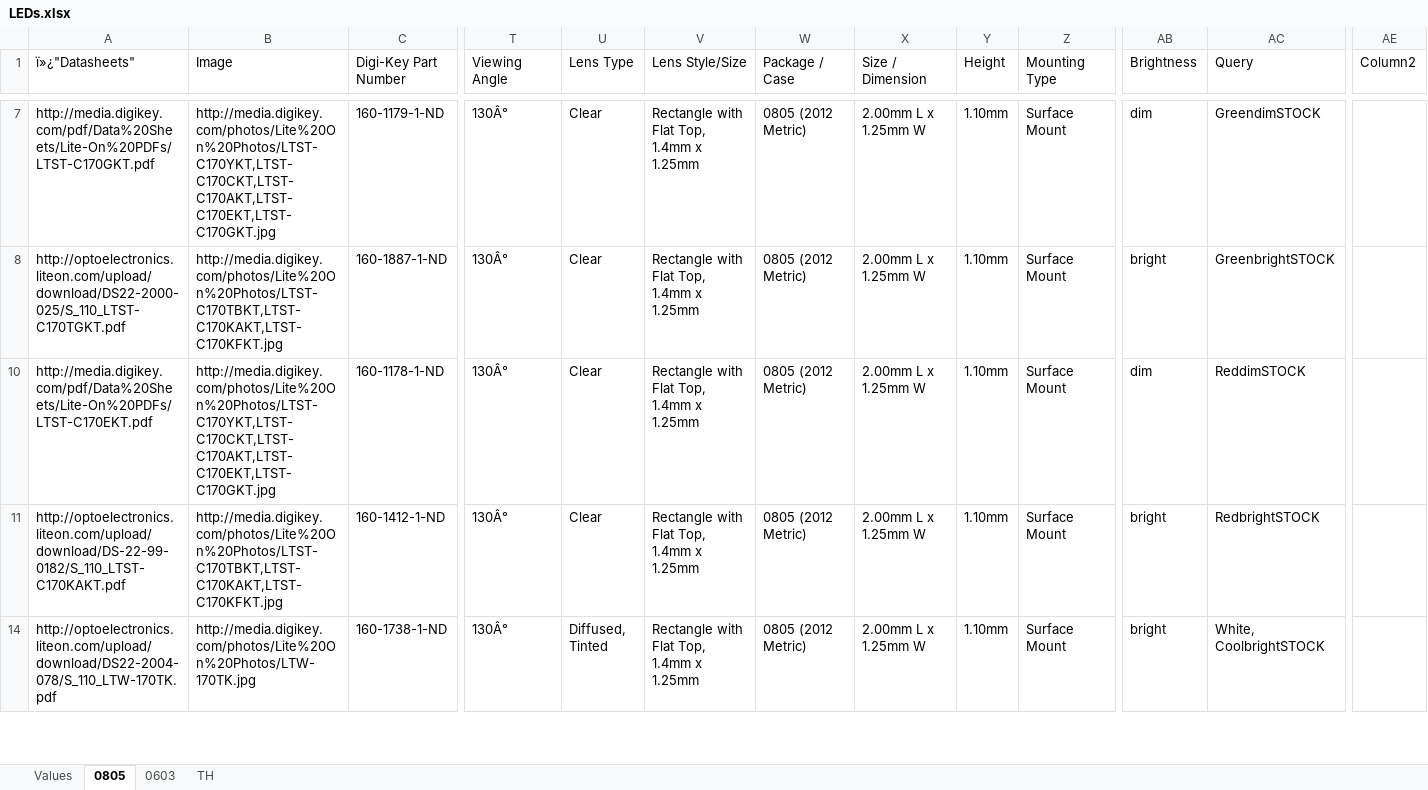
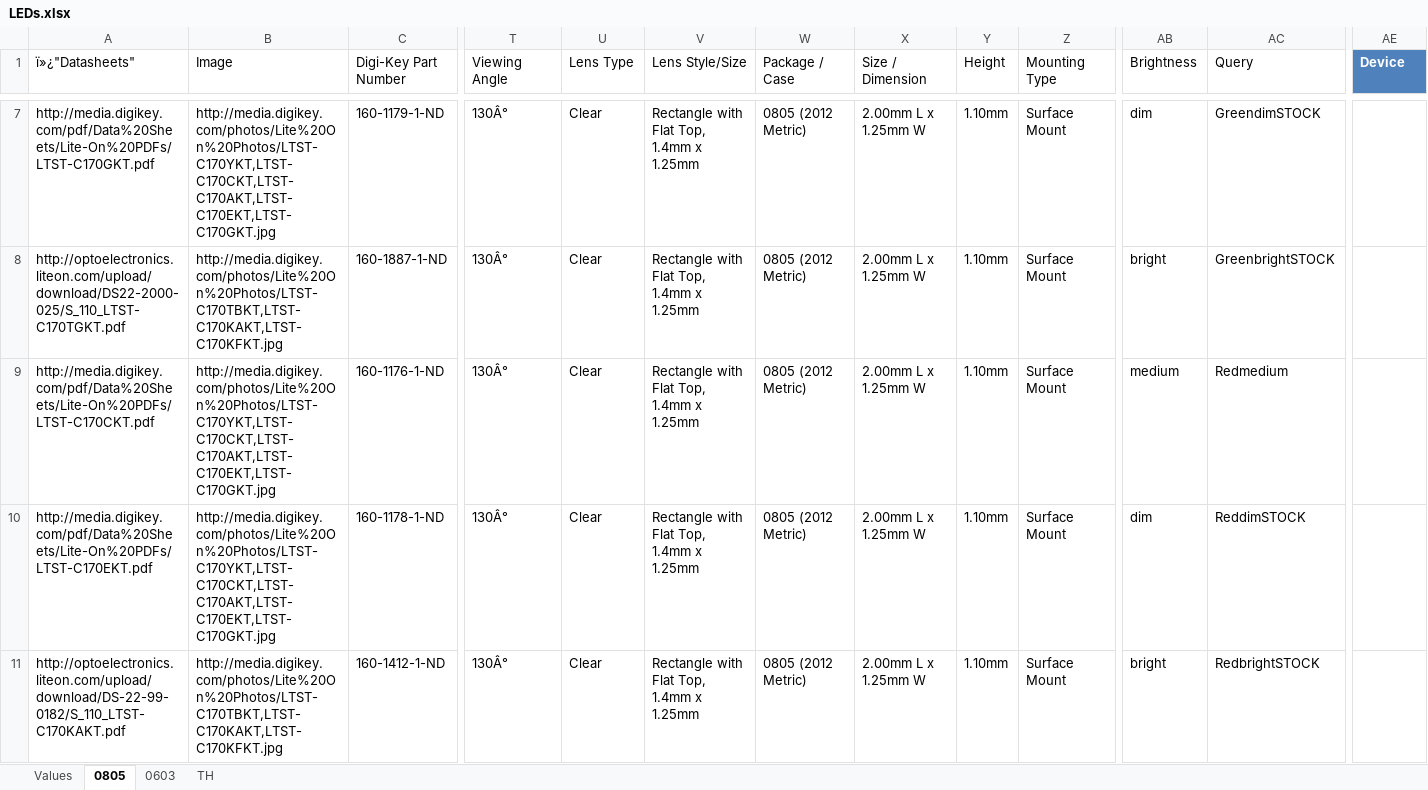
Before and after one commit to NVSL/GadgetronEagleLibs, an Excel workbook: Digikey/LEDs.xlsx, sheet 0805, drawn as a sheet; only a part is shown, gaps mark what is left out; the shorter side is filled out with more unchanged rows; values as stored, in another font and other column widths than the file's, no borders; table styles not drawn; rows hold the shown columns only; the diff covers the shown part only; the diff names each change by its address in the sheet, - before the commit and + after, or states it on an @@ line.

```diff
--- a/Digikey/LEDs.xlsx (sheet 0805)
+++ b/Digikey/LEDs.xlsx (sheet 0805)
-AE1: Column2
+AE1: Device
@@ AE1 fill: none → #4F81BD, bold: off → on, text colour: black → #FFFFFF @@
@@ row 9 unhidden: http://media.digikey.com/pdf/Data%20Sheets/Lite-On%20PDFs/LTST-C170CKT.pdf | http://media.digikey.com/photos/Lite%20On%20Photos/LTST-C170YKT,LTST-C170CKT,LTST-C170AKT,LTST-C170EKT,LTST-C170GKT.jpg | 160-1176-1-ND | 130Â° | Clear | Rectangle with Flat Top, 1.4mm x 1.25mm | 0805 (2012 Metric) | 2.00mm L x 1.25mm W | 1.10mm | Surface Mount | medium | Redmedium @@
```
Also changed, not shown: 5 hidden or unhidden rows elsewhere in this sheet, sheet TH, sheet 0603, Digikey/Capacitors.xlsx, Digikey/Resistors.xlsx, 7 other files.
